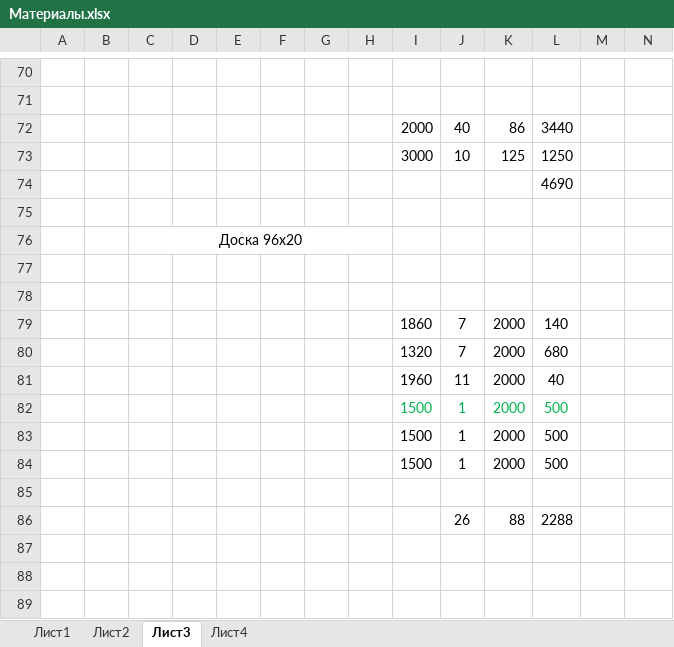
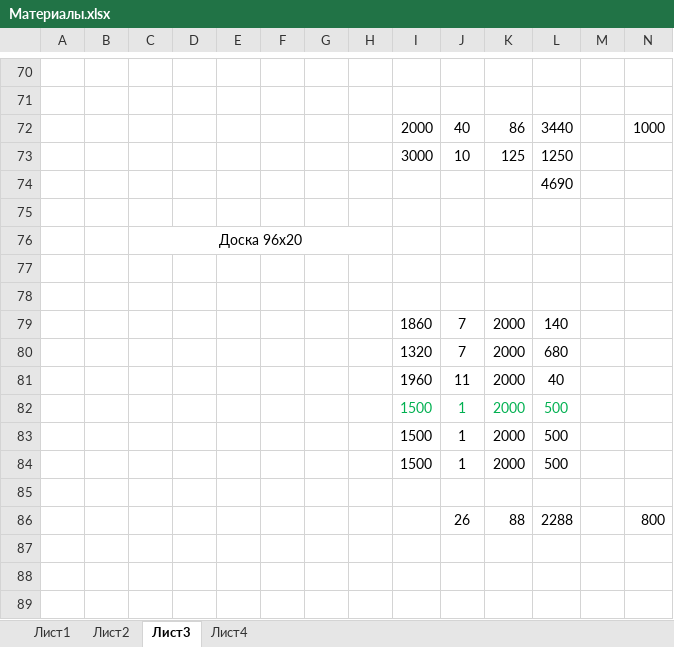
Before and after one commit to urzp/Sauna, an Excel workbook: Материалы.xlsx, sheet Лист3, drawn as a sheet; only a part is shown, gaps mark what is left out; values as stored, in another font and other column widths than the file's, no borders; the diff names each change by its address in the sheet, - before the commit and + after, or states it on an @@ line.

```diff
--- a/Материалы.xlsx (sheet Лист3)
+++ b/Материалы.xlsx (sheet Лист3)
-N72: (empty)
+N72: 1000
-N86: (empty)
+N86: 800
```
Also changed, not shown: 13 other files.
